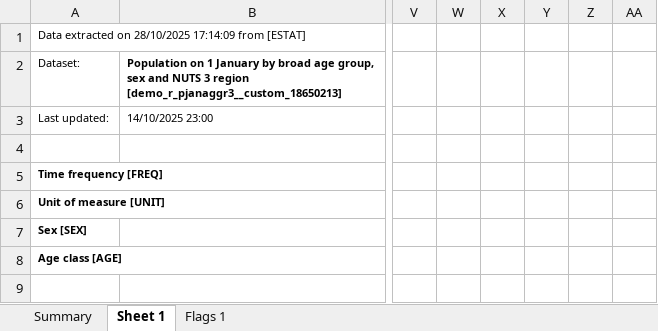
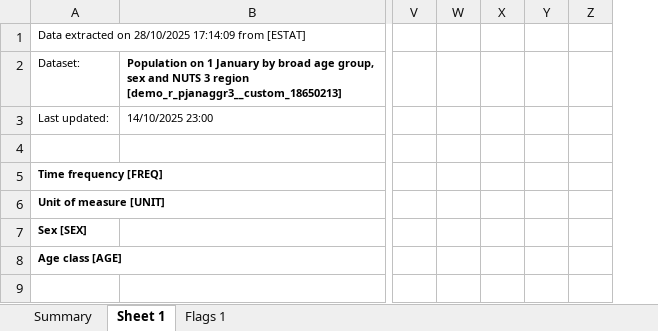
Before and after one commit to Rufsetufsen/Assignments_MSB104, an Excel workbook: Data/demo_noFlag.xlsx, sheet Sheet 1, drawn as a sheet; only a part is shown, gaps mark what is left out; values as stored, in another font and other column widths than the file's, no borders; the diff names each change by its address in the sheet, - before the commit and + after, or states it on an @@ line.

```diff
--- a/Data/demo_noFlag.xlsx (sheet Sheet 1)
+++ b/Data/demo_noFlag.xlsx (sheet Sheet 1)
-column AA, empty
```
Also changed, not shown: charts or pictures, 4 other files.
